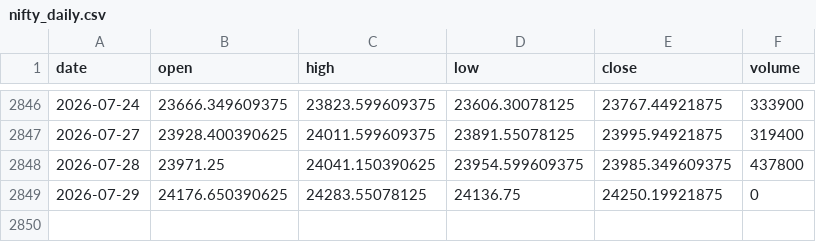
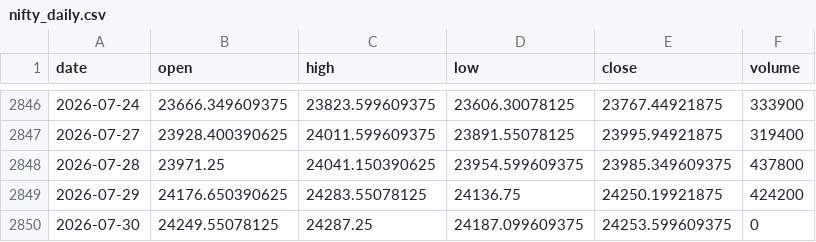
Before and after one commit to pravindev666/David-V2, a CSV file: data/nifty_daily.csv, drawn as a sheet; only a part is shown, gaps mark what is left out.

```diff
--- a/data/nifty_daily.csv
+++ b/data/nifty_daily.csv
@@ -2848,2 +2848,3 @@ date,open,high,low,close,volume
 2026-07-28,23971.25,24041.150390625,23954.599609375,23985.349609375,437800
-2026-07-29,24176.650390625,24283.55078125,24136.75,24250.19921875,0
+2026-07-29,24176.650390625,24283.55078125,24136.75,24250.19921875,424200
+2026-07-30,24249.55078125,24287.25,24187.099609375,24253.599609375,0
```
Also changed, not shown: data/vix_daily.csv.
